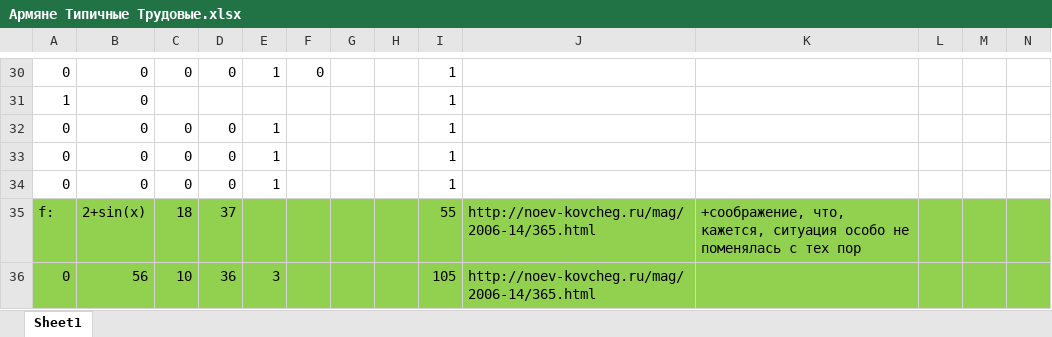
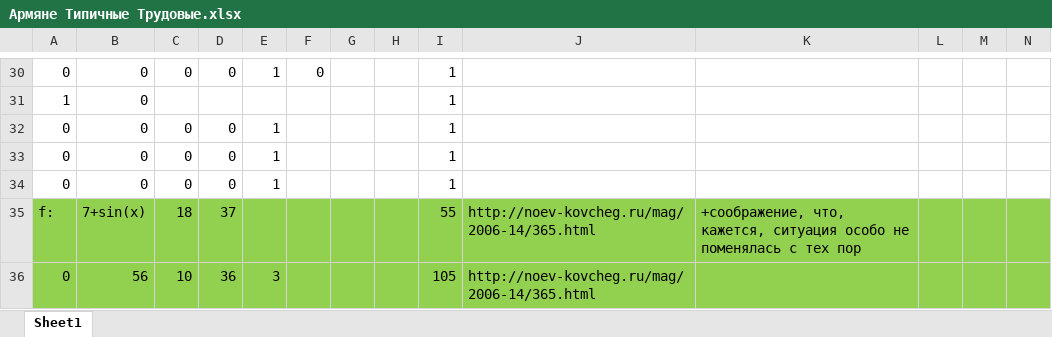
Before and after one commit to isbur/dissertation, an Excel workbook: Месиво/Армяне Типичные Трудовые.xlsx, sheet Sheet1, drawn as a sheet; only a part is shown, gaps mark what is left out; values as stored, in another font and other column widths than the file's, no borders; the diff names each change by its address in the sheet, - before the commit and + after, or states it on an @@ line.

Commit message:
Апгрейднул возраста армян

```diff
--- a/Месиво/Армяне Типичные Трудовые.xlsx (sheet Sheet1)
+++ b/Месиво/Армяне Типичные Трудовые.xlsx (sheet Sheet1)
-B35: 2+sin(x)
+B35: 7+sin(x)
```
Also changed, not shown: 22 other files.
